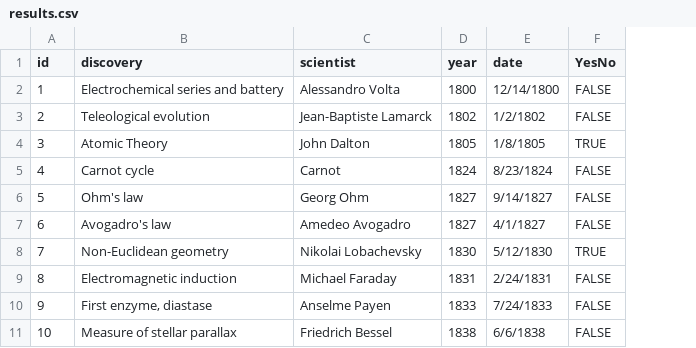
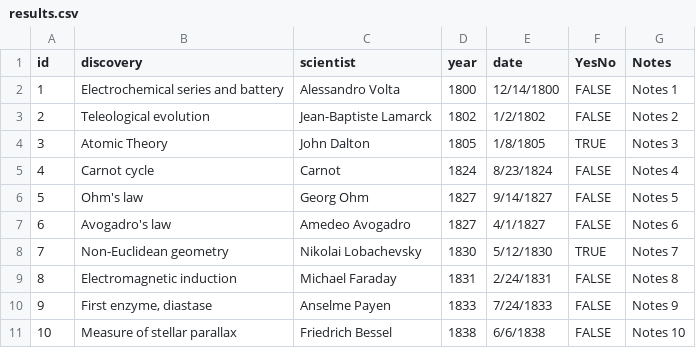
Before and after one commit to damerval/templates, a CSV file: results.csv, drawn as a sheet; only a part is shown; the diff names each change by its address in the sheet, - before the commit and + after, or states it on an @@ line.

```diff
--- a/results.csv
+++ b/results.csv
+column G (Notes), rows 2-11: Notes 1 | Notes 2 | Notes 3 | Notes 4 | Notes 5 | Notes 6 | Notes 7 | Notes 8 | Notes 9 | Notes 10
```
Also changed, not shown: 4 other files.
